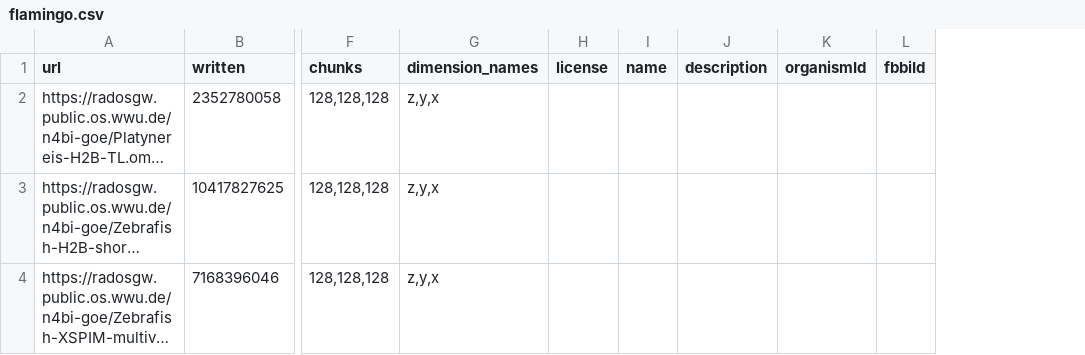
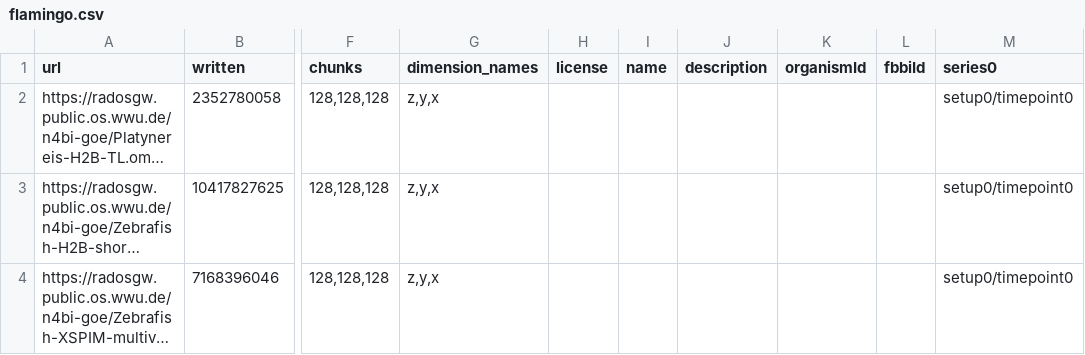
Before and after one commit to ome/ome2024-ngff-challenge, a CSV file: samples/flamingo.csv, drawn as a sheet; only a part is shown, gaps mark what is left out; long unchanged cells end in …; the diff names each change by its address in the sheet, - before the commit and + after, or states it on an @@ line.

Commit message:
Add series0 column to flamingo.csv. Used for Thumbnail image path

```diff
--- a/samples/flamingo.csv
+++ b/samples/flamingo.csv
+column M (series0), rows 2-4: all setup0/timepoint0
```
Also changed, not shown: 1 other file.
